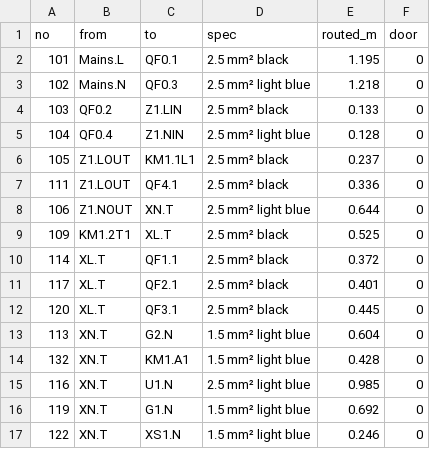
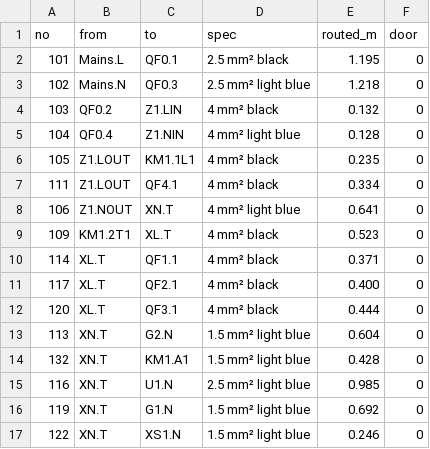
Before and after one commit to YBK1998/UnityPANEL, a CSV file: A11_CircuitSim/Verification/A11_Wire_Lengths_rev07.csv, drawn as a sheet; only a part is shown.

```diff
--- a/A11_CircuitSim/Verification/A11_Wire_Lengths_rev07.csv
+++ b/A11_CircuitSim/Verification/A11_Wire_Lengths_rev07.csv
@@ -3,11 +3,11 @@ no,from,to,spec,routed_m,door
 102,Mains.N,QF0.3,"2.5 mm² light blue",1.218,0
-103,QF0.2,Z1.LIN,"2.5 mm² black",0.133,0
-104,QF0.4,Z1.NIN,"2.5 mm² light blue",0.128,0
-105,Z1.LOUT,KM1.1L1,"2.5 mm² black",0.237,0
-111,Z1.LOUT,QF4.1,"2.5 mm² black",0.336,0
-106,Z1.NOUT,XN.T,"2.5 mm² light blue",0.644,0
-109,KM1.2T1,XL.T,"2.5 mm² black",0.525,0
-114,XL.T,QF1.1,"2.5 mm² black",0.372,0
-117,XL.T,QF2.1,"2.5 mm² black",0.401,0
-120,XL.T,QF3.1,"2.5 mm² black",0.445,0
+103,QF0.2,Z1.LIN,"4 mm² black",0.132,0
+104,QF0.4,Z1.NIN,"4 mm² light blue",0.128,0
+105,Z1.LOUT,KM1.1L1,"4 mm² black",0.235,0
+111,Z1.LOUT,QF4.1,"4 mm² black",0.334,0
+106,Z1.NOUT,XN.T,"4 mm² light blue",0.641,0
+109,KM1.2T1,XL.T,"4 mm² black",0.523,0
+114,XL.T,QF1.1,"4 mm² black",0.371,0
+117,XL.T,QF2.1,"4 mm² black",0.400,0
+120,XL.T,QF3.1,"4 mm² black",0.444,0
 113,XN.T,G2.N,"1.5 mm² light blue",0.604,0
```
Also changed, not shown: 16 other files.
